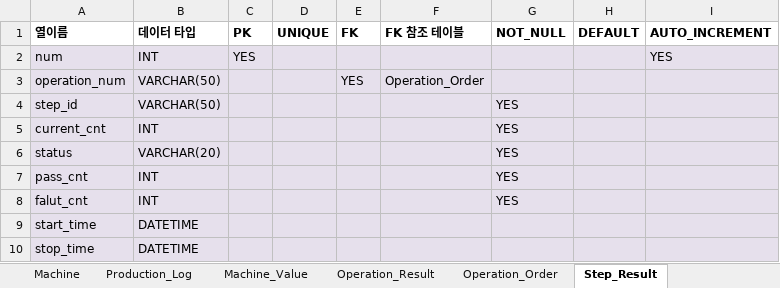
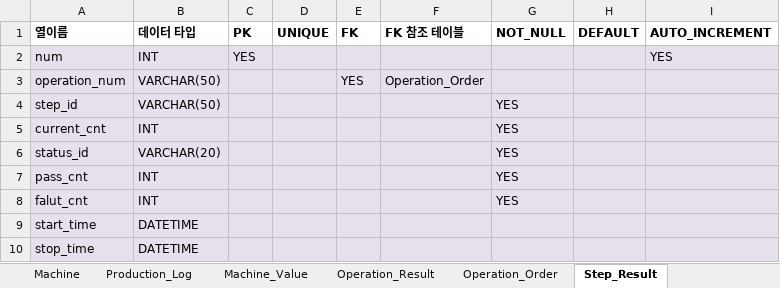
Before and after one commit to JadenLJH/MakeCreateTableScript, an Excel workbook: DataBase Table.xlsx, sheet Step_Result, drawn as a sheet; values as stored, in another font and other column widths than the file's, no borders; the diff names each change by its address in the sheet, - before the commit and + after, or states it on an @@ line.

```diff
--- a/DataBase Table.xlsx (sheet Step_Result)
+++ b/DataBase Table.xlsx (sheet Step_Result)
-A6 (열이름): status
+A6 (열이름): status_id
```
Also changed, not shown: sheet Operation_Order, 1 other file.
